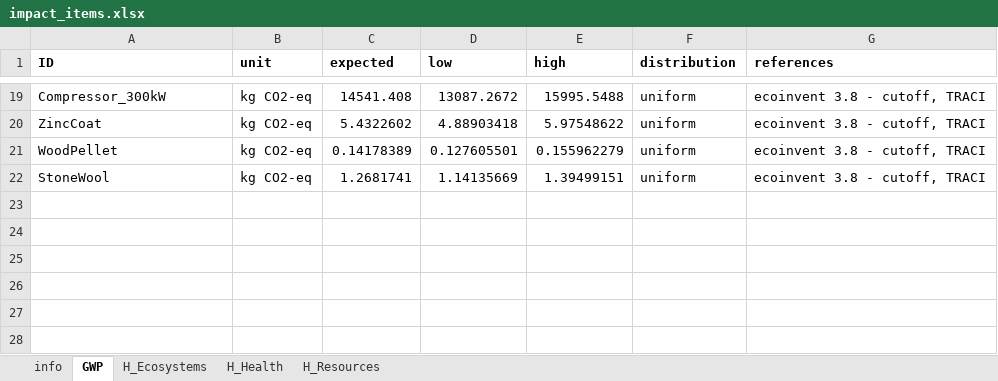
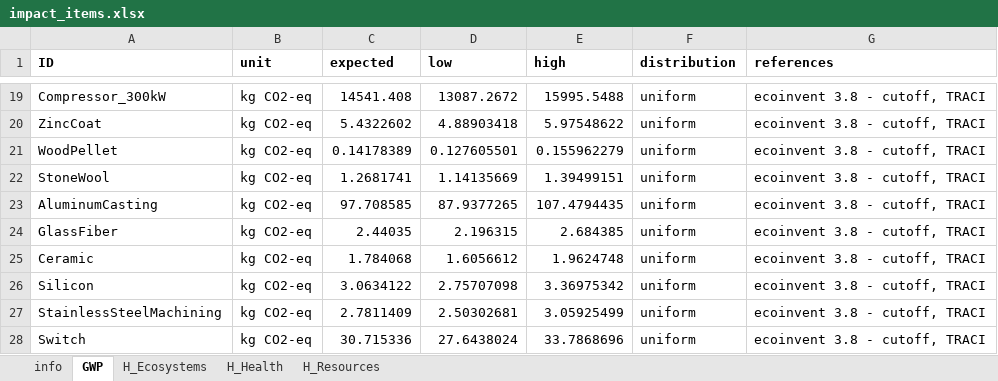
Before and after one commit to QSD-Group/EXPOsan, an Excel workbook: exposan/g2rt/data/impact_items.xlsx, sheet GWP, drawn as a sheet; only a part is shown, gaps mark what is left out; values as stored, in another font and other column widths than the file's, no borders; the diff names each change by its address in the sheet, - before the commit and + after, or states it on an @@ line.

```diff
--- a/exposan/g2rt/data/impact_items.xlsx (sheet GWP)
+++ b/exposan/g2rt/data/impact_items.xlsx (sheet GWP)
+row 23: AluminumCasting | kg CO2-eq | 97.708585 | 87.9377265 | 107.4794435 | uniform | ecoinvent 3.8 - cutoff, TRACI
+row 24: GlassFiber | kg CO2-eq | 2.44035 | 2.196315 | 2.684385 | uniform | ecoinvent 3.8 - cutoff, TRACI
+row 25: Ceramic | kg CO2-eq | 1.784068 | 1.6056612 | 1.9624748 | uniform | ecoinvent 3.8 - cutoff, TRACI
+row 26: Silicon | kg CO2-eq | 3.0634122 | 2.75707098 | 3.36975342 | uniform | ecoinvent 3.8 - cutoff, TRACI
+row 27: StainlessSteelMachining | kg CO2-eq | 2.7811409 | 2.50302681 | 3.05925499 | uniform | ecoinvent 3.8 - cutoff, TRACI
+row 28: Switch | kg CO2-eq | 30.715336 | 27.6438024 | 33.7868696 | uniform | ecoinvent 3.8 - cutoff, TRACI
```
Also changed, not shown: sheet H_Ecosystems, sheet H_Health, sheet H_Resources, sheet info, 4 other files.
